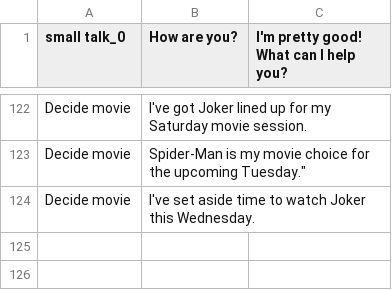
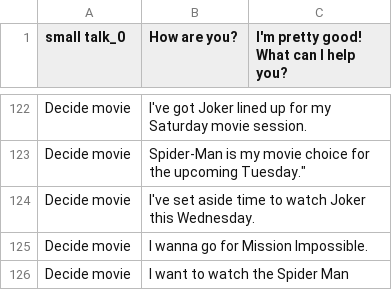
Before and after one commit to jttsai1994/Human-AI-Interaction-Chatbot, a CSV file: movie_intent_qa.csv, drawn as a sheet; only a part is shown, gaps mark what is left out; the diff names each change by its address in the sheet, - before the commit and + after, or states it on an @@ line.

Commit message:
add sentences for Decide movie

```diff
--- a/movie_intent_qa.csv
+++ b/movie_intent_qa.csv
+row 125: Decide movie | I wanna go for Mission Impossible.
+row 126: Decide movie | I want to watch the Spider Man
```
